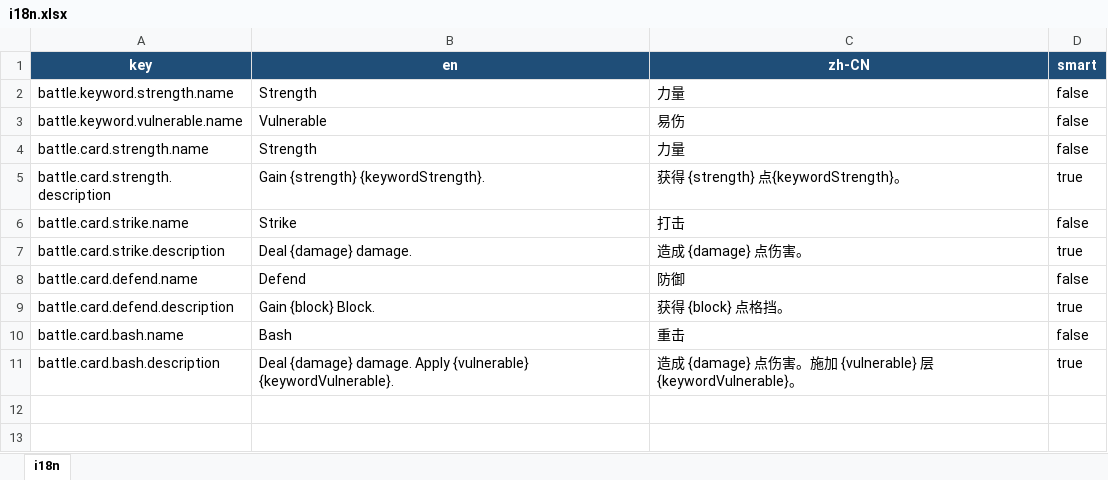
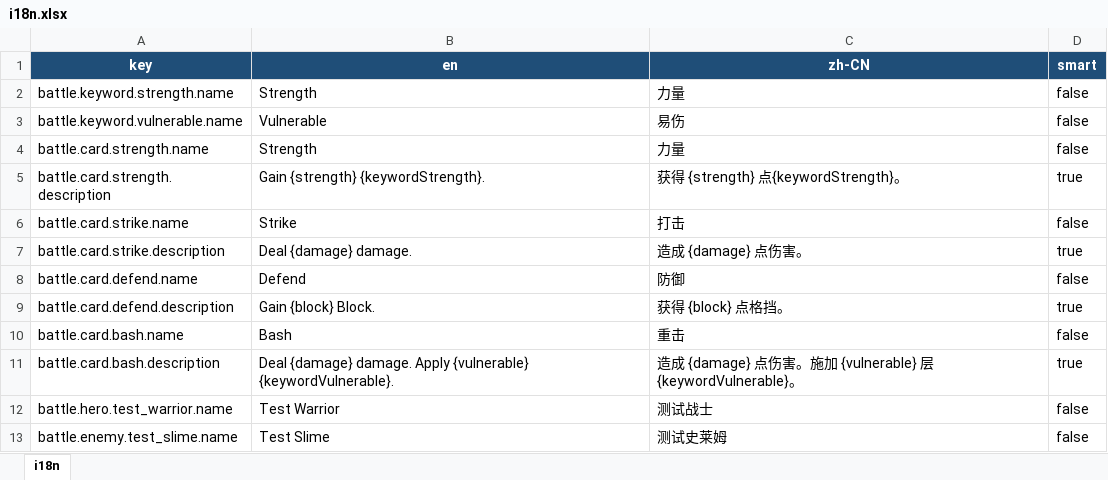
Before and after one commit to Counull/TinySpire, an Excel workbook: DataTables/Datas/i18n.xlsx, sheet i18n, drawn as a sheet; values as stored, in another font and other column widths than the file's, no borders; the diff names each change by its address in the sheet, - before the commit and + after, or states it on an @@ line.

Commit message:
feat(battle): add participant prefab configuration

```diff
--- a/DataTables/Datas/i18n.xlsx (sheet i18n)
+++ b/DataTables/Datas/i18n.xlsx (sheet i18n)
+row 12: battle.hero.test_warrior.name | Test Warrior | 测试战士 | false
+row 13: battle.enemy.test_slime.name | Test Slime | 测试史莱姆 | false
```
Also changed, not shown: DataTables/Datas/battle.enemy.xlsx, DataTables/Datas/battle.hero.xlsx, 34 other files.
